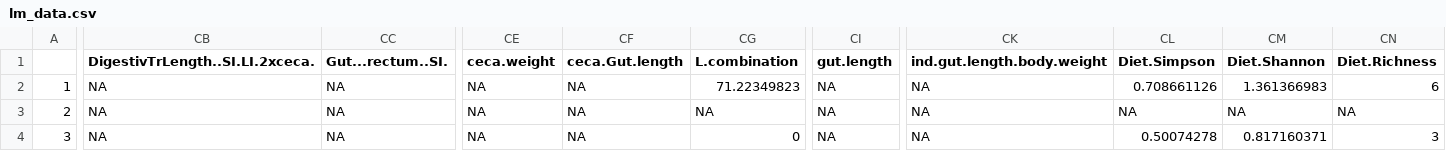
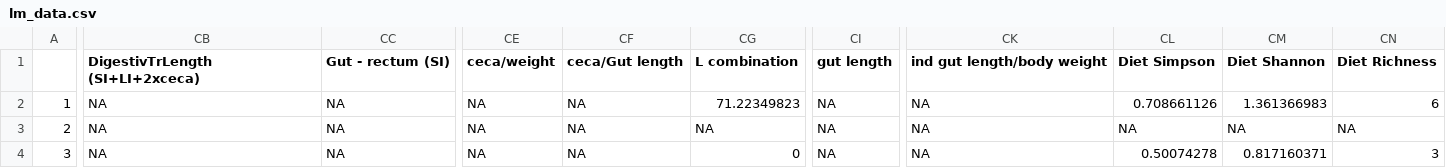
Before and after one commit to jasminebaclig/ptarmigan-telomere-analysis-complete, a CSV file: lm_data.csv, drawn as a sheet; only a part is shown, gaps mark what is left out; the diff covers the shown part only; the diff names each change by its address in the sheet, - before the commit and + after, or states it on an @@ line.

```diff
--- a/lm_data.csv
+++ b/lm_data.csv
-CB1: DigestivTrLength..SI.LI.2xceca.
+CB1: DigestivTrLength (SI+LI+2xceca)
-CC1: Gut...rectum..SI.
+CC1: Gut - rectum (SI)
-CE1: ceca.weight
+CE1: ceca/weight
-CF1: ceca.Gut.length
+CF1: ceca/Gut length
-CG1: L.combination
+CG1: L combination
-CI1: gut.length
+CI1: gut length
-CK1: ind.gut.length.body.weight
+CK1: ind gut length/body weight
-CL1: Diet.Simpson
+CL1: Diet Simpson
-CM1: Diet.Shannon
+CM1: Diet Shannon
-CN1: Diet.Richness
+CN1: Diet Richness
```
Also changed, not shown: 8 edited cells elsewhere in this file, indiv_effic_files/TELO 2011 11 2012 6-10.csv, indiv_effic_files/TELO 2011 6-10.csv, 12 other files.
